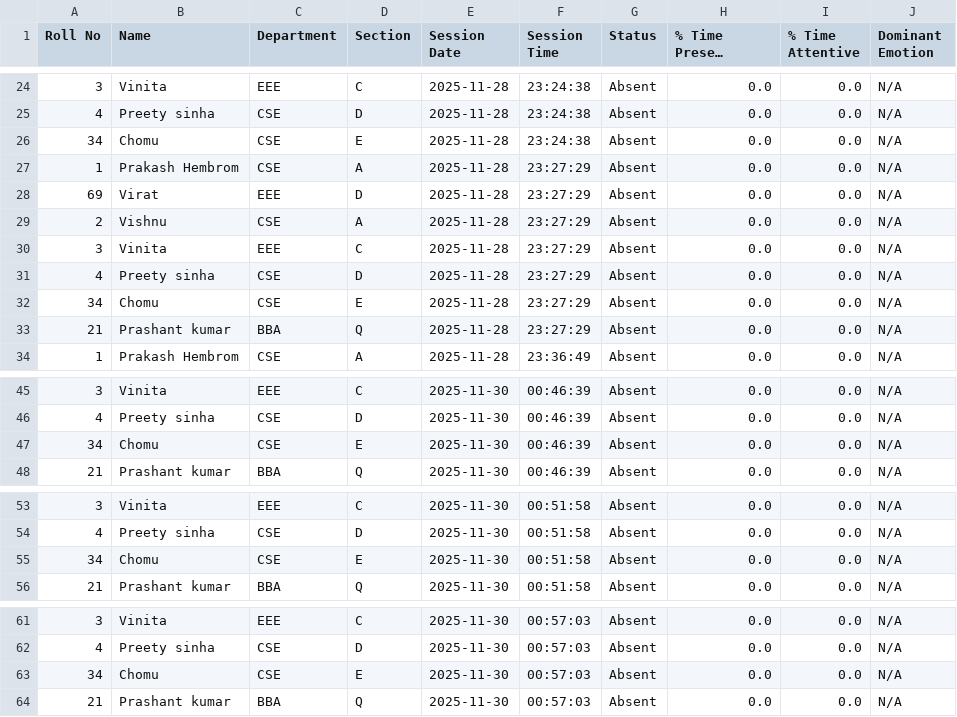
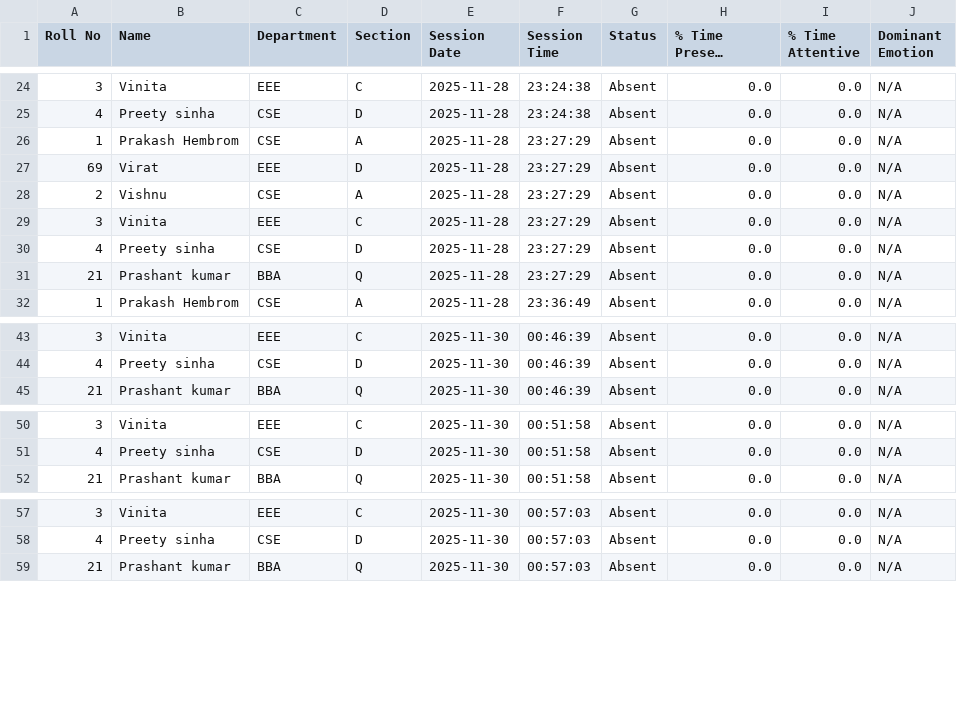
Before and after one commit to mrprashant06/EyeClass-Real-Time-Student-Focus-Emotion-Recognition-System, a CSV file: class_report.csv, drawn as a sheet; only a part is shown, gaps mark what is left out; long unchanged cells end in …; the diff names each change by its address in the sheet, - before the commit and + after, or states it on an @@ line.

Commit message:
Update class_report.csv

```diff
--- a/class_report.csv
+++ b/class_report.csv
-row 26: 34 | Chomu | CSE | E | 2025-11-28 | 23:24:38 | Absent | 0.0 | 0.0 | N/A
-row 32: 34 | Chomu | CSE | E | 2025-11-28 | 23:27:29 | Absent | 0.0 | 0.0 | N/A
-row 47: 34 | Chomu | CSE | E | 2025-11-30 | 00:46:39 | Absent | 0.0 | 0.0 | N/A
-row 55: 34 | Chomu | CSE | E | 2025-11-30 | 00:51:58 | Absent | 0.0 | 0.0 | N/A
-row 63: 34 | Chomu | CSE | E | 2025-11-30 | 00:57:03 | Absent | 0.0 | 0.0 | N/A
```
